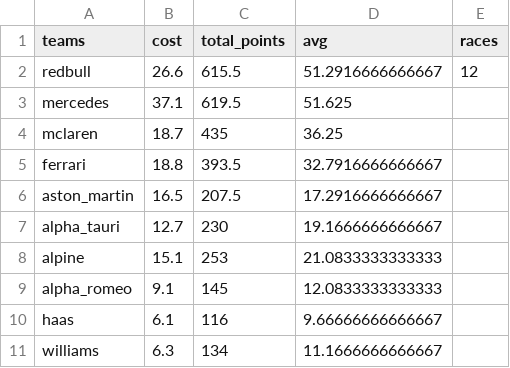
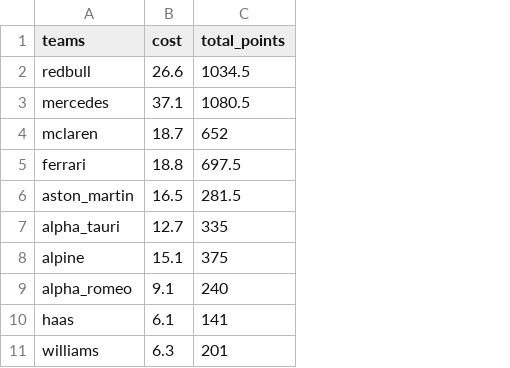
Before and after one commit to manpreet1994/f1-fantasy-combinator, a CSV file: teams.csv, drawn as a sheet; the diff names each change by its address in the sheet, - before the commit and + after, or states it on an @@ line.

```diff
--- a/teams.csv
+++ b/teams.csv
-column D (avg), rows 2-11: 51.2916666666667 | 51.625 | 36.25 | 32.7916666666667 | 17.2916666666667 | 19.1666666666667 | 21.0833333333333 | 12.0833333333333 | 9.66666666666667 | 11.1666666666667
-column E (races), row 2: 12
-C2 (total_points): 615.5
+C2 (total_points): 1034.5
-C3 (total_points): 619.5
+C3 (total_points): 1080.5
-C4 (total_points): 435
+C4 (total_points): 652
-C5 (total_points): 393.5
+C5 (total_points): 697.5
-C6 (total_points): 207.5
+C6 (total_points): 281.5
-C7 (total_points): 230
+C7 (total_points): 335
-C8 (total_points): 253
+C8 (total_points): 375
-C9 (total_points): 145
+C9 (total_points): 240
-C10 (total_points): 116
+C10 (total_points): 141
-C11 (total_points): 134
+C11 (total_points): 201
```
Also changed, not shown: drivers.csv, 2 other files.
